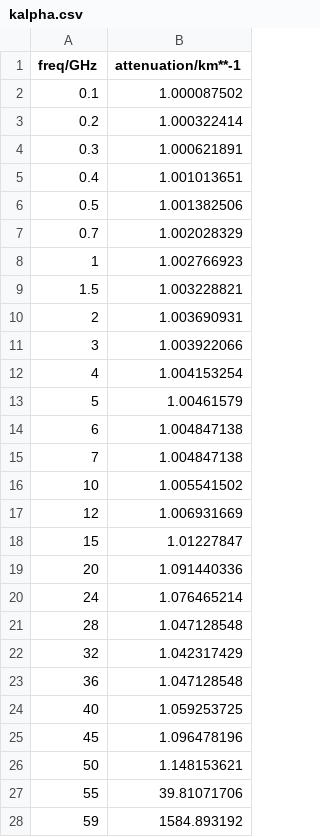
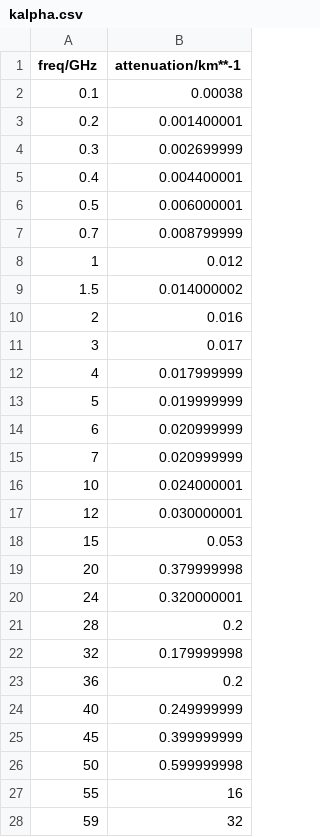
Before and after one commit to xialulee/WaveSyn, a CSV file: wavesynlib/toolboxes/radar/rangeequation/kalpha.csv, drawn as a sheet; only a part is shown; the diff covers the shown part only.

Commit message:
Implement atmospheric attenuation calculation process.

```diff
--- a/wavesynlib/toolboxes/radar/rangeequation/kalpha.csv
+++ b/wavesynlib/toolboxes/radar/rangeequation/kalpha.csv
@@ -1,28 +1,28 @@
 freq/GHz,attenuation/km**-1
-0.1,1.000087502
-0.2,1.000322414
-0.3,1.000621891
-0.4,1.001013651
-0.5,1.001382506
-0.7,1.002028329
-1,1.002766923
-1.5,1.003228821
-2,1.003690931
-3,1.003922066
-4,1.004153254
-5,1.00461579
-6,1.004847138
-7,1.004847138
-10,1.005541502
-12,1.006931669
-15,1.01227847
-20,1.091440336
-24,1.076465214
-28,1.047128548
-32,1.042317429
-36,1.047128548
-40,1.059253725
-45,1.096478196
-50,1.148153621
-55,39.81071706
-59,1584.893192
+0.1,0.00038
+0.2,0.001400001
+0.3,0.002699999
+0.4,0.004400001
+0.5,0.006000001
+0.7,0.008799999
+1,0.012
+1.5,0.014000002
+2,0.016
+3,0.017
+4,0.017999999
+5,0.019999999
+6,0.020999999
+7,0.020999999
+10,0.024000001
+12,0.030000001
+15,0.053
+20,0.379999998
+24,0.320000001
+28,0.2
+32,0.179999998
+36,0.2
+40,0.249999999
+45,0.399999999
+50,0.599999998
+55,16
+59,32
```
Also changed, not shown: 22 edited cells elsewhere in this file, 3 other files.
